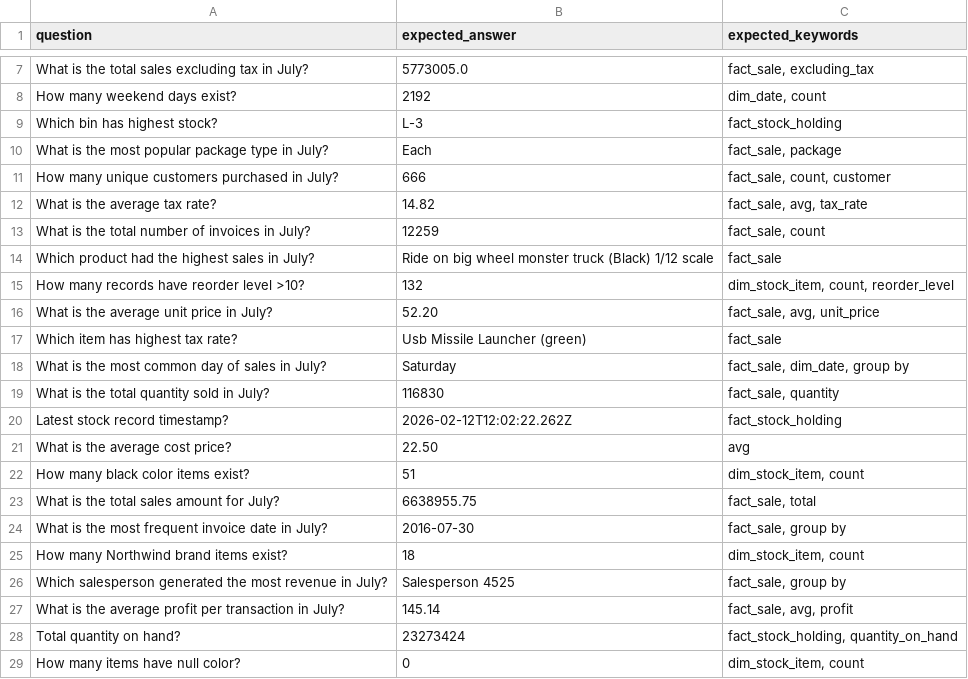
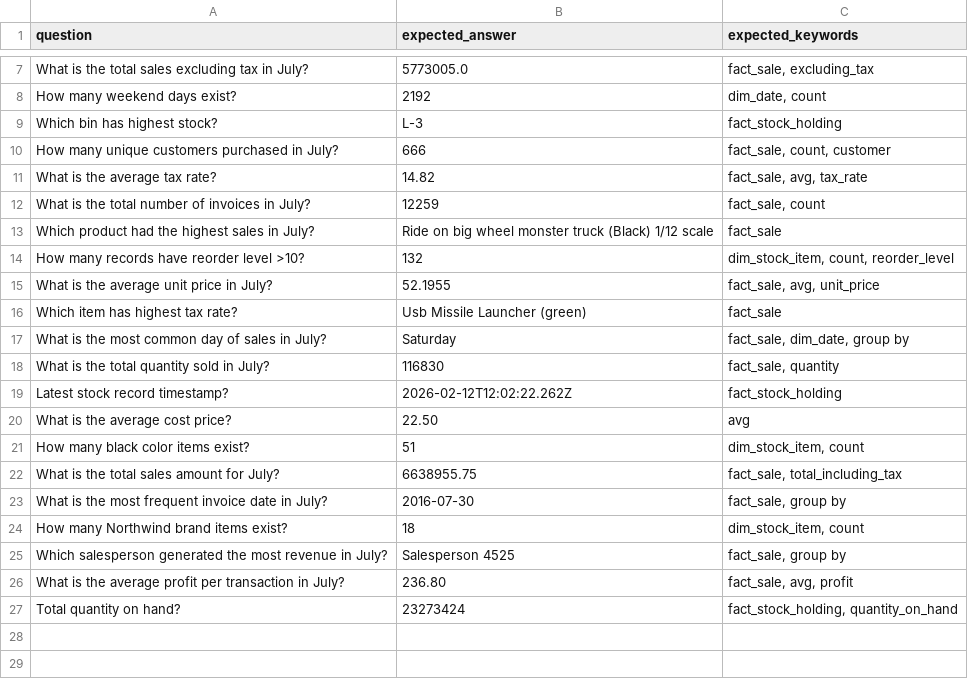
Before and after one commit to sagarM1729/mosaic-agent-cicd-poc, a CSV file: eval/golden_set.csv, drawn as a sheet; only a part is shown, gaps mark what is left out.

```diff
--- a/eval/golden_set.csv
+++ b/eval/golden_set.csv
@@ -9,3 +9,2 @@ How many weekend days exist?,2192,"dim_date, count"
 Which bin has highest stock?,L-3,"fact_stock_holding"
-What is the most popular package type in July?,Each,"fact_sale, package"
 How many unique customers purchased in July?,666,"fact_sale, count, customer"
@@ -15,3 +14,3 @@ Which product had the highest sales in July?,Ride on big wheel monster truck (Bl
 How many records have reorder level >10?,132,"dim_stock_item, count, reorder_level"
-What is the average unit price in July?,52.20,"fact_sale, avg, unit_price"
+What is the average unit price in July?,52.1955,"fact_sale, avg, unit_price"
 Which item has highest tax rate?,Usb Missile Launcher (green),"fact_sale"
@@ -22,3 +21,3 @@ What is the average cost price?,22.50,"avg"
 How many black color items exist?,51,"dim_stock_item, count"
-What is the total sales amount for July?,6638955.75,"fact_sale, total"
+What is the total sales amount for July?,6638955.75,"fact_sale, total_including_tax"
 What is the most frequent invoice date in July?,2016-07-30,"fact_sale, group by"
@@ -26,4 +25,3 @@ How many Northwind brand items exist?,18,"dim_stock_item, count"
 Which salesperson generated the most revenue in July?,Salesperson 4525,"fact_sale, group by"
-What is the average profit per transaction in July?,145.14,"fact_sale, avg, profit"
+What is the average profit per transaction in July?,236.80,"fact_sale, avg, profit"
 Total quantity on hand?,23273424,"fact_stock_holding, quantity_on_hand"
-How many items have null color?,0,"dim_stock_item, count"
```
Also changed, not shown: 1 other file.
